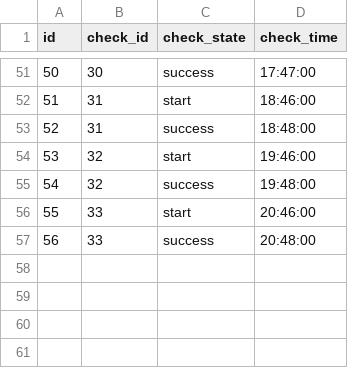
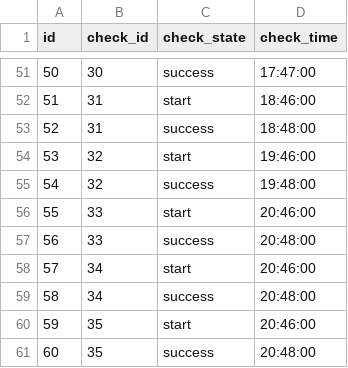
Before and after one commit to darrpama/SQL2_Info21_v1.0-2, a CSV file: src/csv/05-init_verter.csv, drawn as a sheet; only a part is shown, gaps mark what is left out.

Commit message:
checked 03 04 and 05 csv tables with import foo

```diff
--- a/src/csv/05-init_verter.csv
+++ b/src/csv/05-init_verter.csv
@@ -57 +57,5 @@ id,check_id,check_state,check_time
 56,33,success,20:48:00
+57,34,start,20:46:00
+58,34,success,20:48:00
+59,35,start,20:46:00
+60,35,success,20:48:00
```
Also changed, not shown: src/csv/03-init_checks.csv, src/csv/04-init_p2p.csv.
